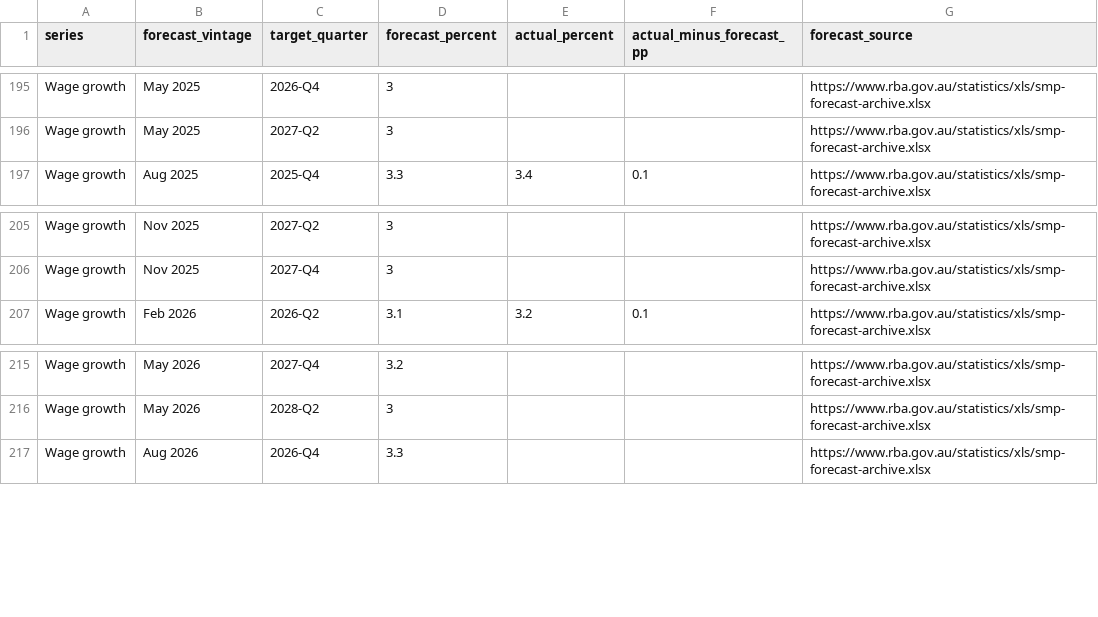
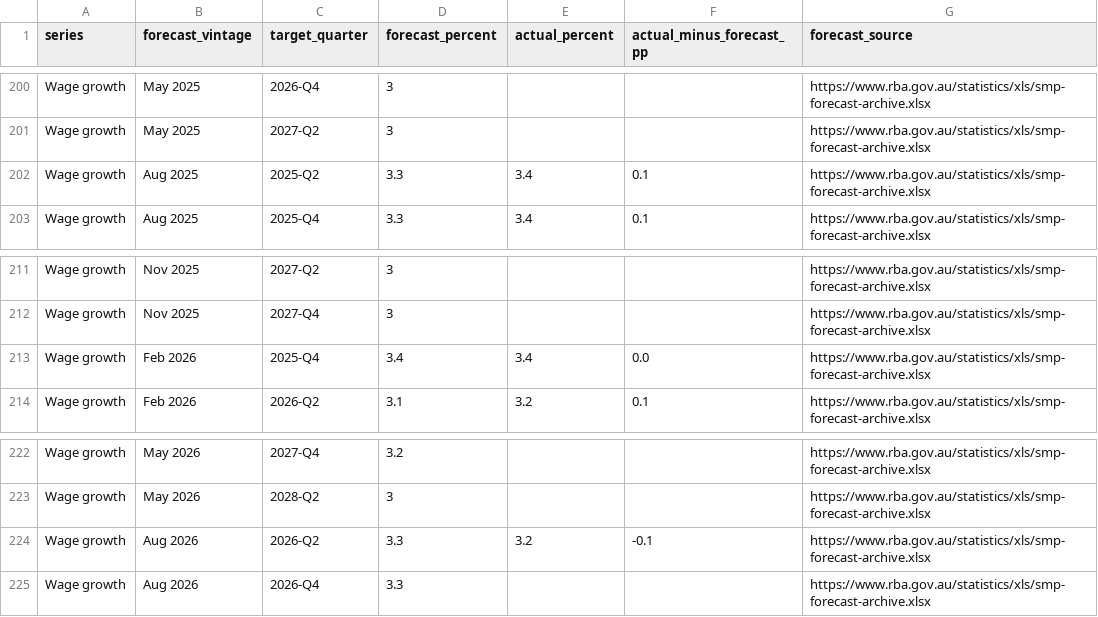
Before and after one commit to igross/isaacgross-website, a CSV file: smp-forecasts/assets/comparison.csv, drawn as a sheet; only a part is shown, gaps mark what is left out; the diff covers the shown part only.

Commit message:
Extend SMP forecast paths and add interactive vintage comparisons

```diff
--- a/smp-forecasts/assets/comparison.csv
+++ b/smp-forecasts/assets/comparison.csv
@@ -196,2 +201,3 @@ Wage growth,May 2025,2026-Q4,3,,,https://www.rba.gov.au/statistics/xls/smp-forec
 Wage growth,May 2025,2027-Q2,3,,,https://www.rba.gov.au/statistics/xls/smp-forecast-archive.xlsx
+Wage growth,Aug 2025,2025-Q2,3.3,3.4,0.1,https://www.rba.gov.au/statistics/xls/smp-forecast-archive.xlsx
 Wage growth,Aug 2025,2025-Q4,3.3,3.4,0.1,https://www.rba.gov.au/statistics/xls/smp-forecast-archive.xlsx
@@ -206,2 +212,3 @@ Wage growth,Nov 2025,2027-Q2,3,,,https://www.rba.gov.au/statistics/xls/smp-forec
 Wage growth,Nov 2025,2027-Q4,3,,,https://www.rba.gov.au/statistics/xls/smp-forecast-archive.xlsx
+Wage growth,Feb 2026,2025-Q4,3.4,3.4,0.0,https://www.rba.gov.au/statistics/xls/smp-forecast-archive.xlsx
 Wage growth,Feb 2026,2026-Q2,3.1,3.2,0.1,https://www.rba.gov.au/statistics/xls/smp-forecast-archive.xlsx
@@ -216,2 +223,3 @@ Wage growth,May 2026,2027-Q4,3.2,,,https://www.rba.gov.au/statistics/xls/smp-for
 Wage growth,May 2026,2028-Q2,3,,,https://www.rba.gov.au/statistics/xls/smp-forecast-archive.xlsx
+Wage growth,Aug 2026,2026-Q2,3.3,3.2,-0.1,https://www.rba.gov.au/statistics/xls/smp-forecast-archive.xlsx
 Wage growth,Aug 2026,2026-Q4,3.3,,,https://www.rba.gov.au/statistics/xls/smp-forecast-archive.xlsx
```
Also changed, not shown: 5 added rows elsewhere in this file, 4 other files.
